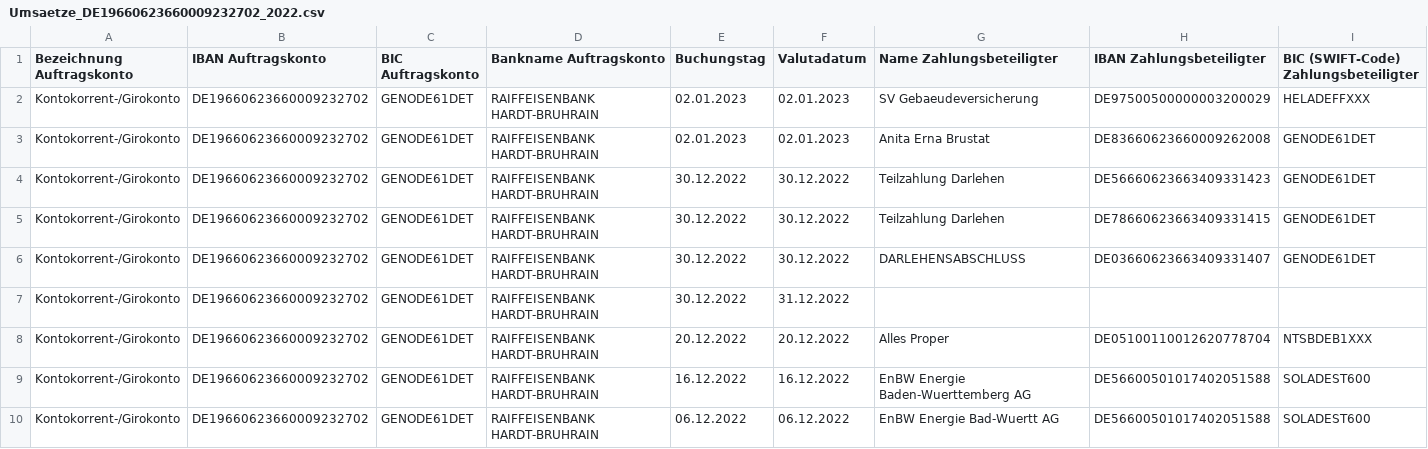
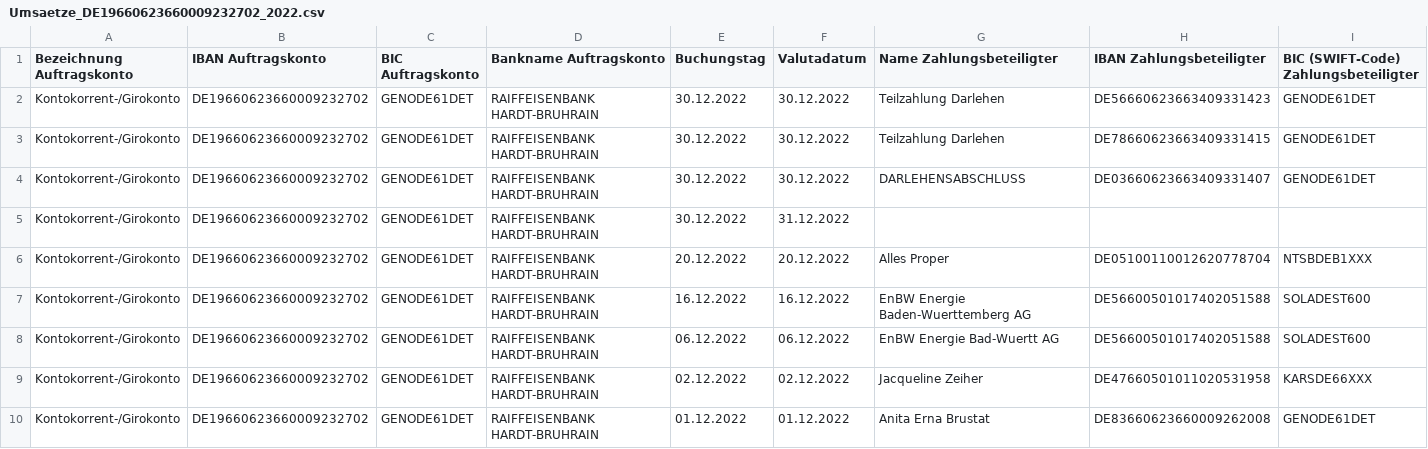
Before and after one commit to markushaas29/CPP, a CSV file: CSV_Files/Umsaetze_DE19660623660009232702_2022.csv, drawn as a sheet; only a part is shown; the shorter side is filled out with more unchanged rows; rows hold the shown columns only; the diff names each change by its address in the sheet, - before the commit and + after, or states it on an @@ line.

Commit message:
UpdateCSV2022

```diff
--- a/CSV_Files/Umsaetze_DE19660623660009232702_2022.csv
+++ b/CSV_Files/Umsaetze_DE19660623660009232702_2022.csv
-row 2: Kontokorrent-/Girokonto | DE19660623660009232702 | GENODE61DET | RAIFFEISENBANK HARDT-BRUHRAIN | 02.01.2023 | 02.01.2023 | SV Gebaeudeversicherung | DE97500500000003200029 | HELADEFFXXX
-row 3: Kontokorrent-/Girokonto | DE19660623660009232702 | GENODE61DET | RAIFFEISENBANK HARDT-BRUHRAIN | 02.01.2023 | 02.01.2023 | Anita Erna Brustat | DE83660623660009262008 | GENODE61DET
```
